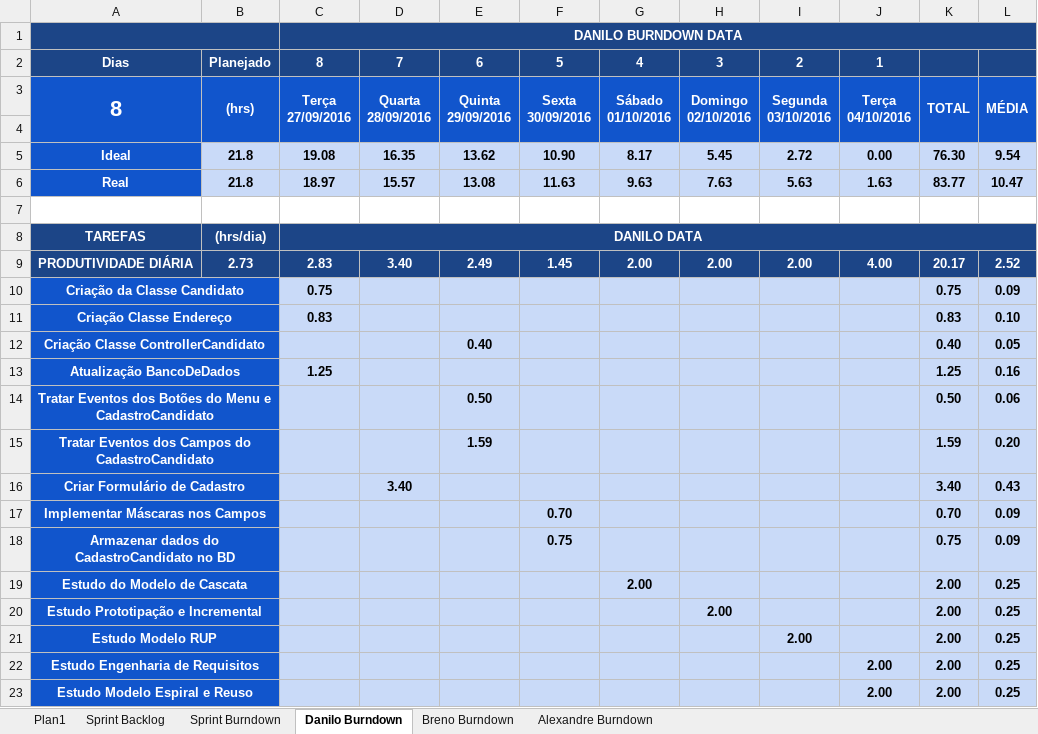
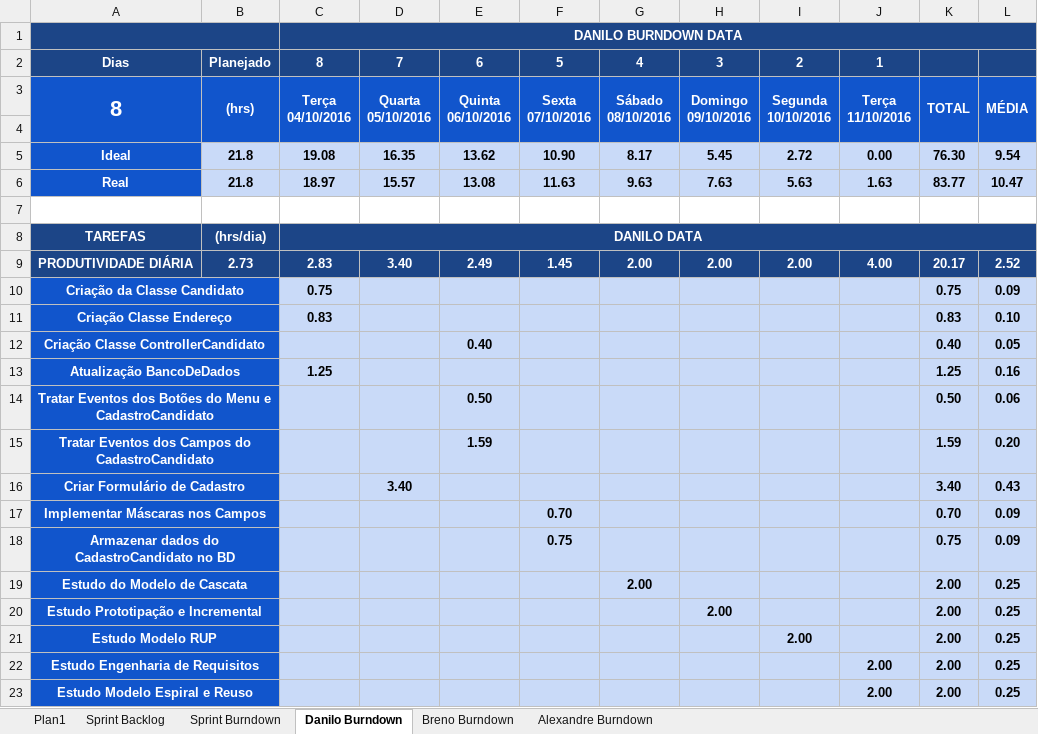
Before and after one commit to ufrpe-uast/adocao, an Excel workbook: Sprint-4/Sprint_4 Burndown-Backlog.xlsx, sheet Danilo Burndown, drawn as a sheet; values as stored, in another font and other column widths than the file's, no borders; charts and pictures and conditional formats not drawn; ↵ is a line break in a cell; the diff names each change by its address in the sheet, - before the commit and + after, or states it on an @@ line.

```diff
--- a/Sprint-4/Sprint_4 Burndown-Backlog.xlsx (sheet Danilo Burndown)
+++ b/Sprint-4/Sprint_4 Burndown-Backlog.xlsx (sheet Danilo Burndown)
-C3: Terça ↵ 27/09/2016
+C3: Terça ↵ 04/10/2016
-D3: Quarta ↵ 28/09/2016
+D3: Quarta ↵ 05/10/2016
-E3: Quinta ↵ 29/09/2016
+E3: Quinta ↵ 06/10/2016
-F3: Sexta ↵ 30/09/2016
+F3: Sexta ↵ 07/10/2016
-G3: Sábado ↵ 01/10/2016
+G3: Sábado ↵ 08/10/2016
-H3: Domingo ↵ 02/10/2016
+H3: Domingo ↵ 09/10/2016
-I3: Segunda ↵ 03/10/2016
+I3: Segunda ↵ 10/10/2016
-J3: Terça ↵ 04/10/2016
+J3: Terça ↵ 11/10/2016
```
Also changed, not shown: sheet Breno Burndown, sheet Sprint Burndown, sheet Sprint Backlog, charts or pictures, 2 other files.
